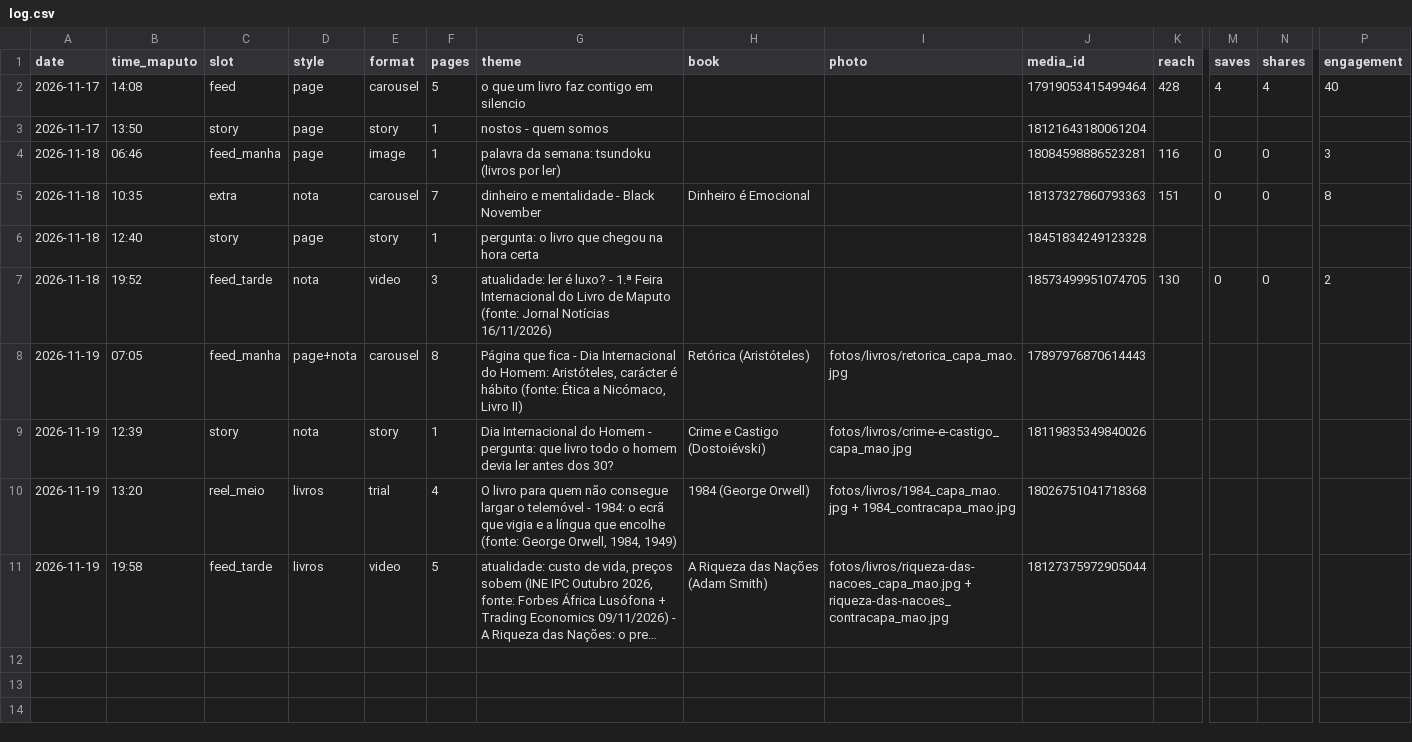
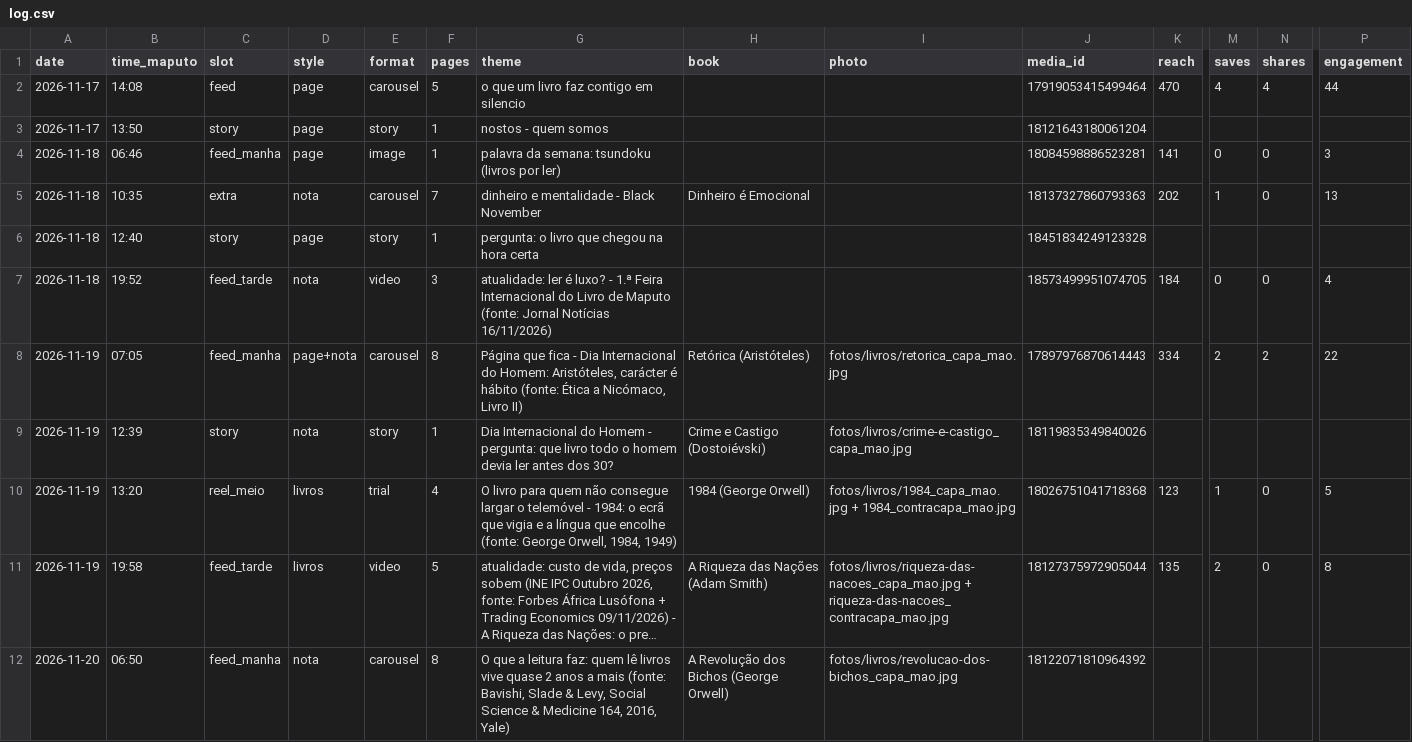
Before and after one commit to yuribaltazar8-oss/nosts-posts, a CSV file: data/log.csv, drawn as a sheet; only a part is shown, gaps mark what is left out; long unchanged cells end in …; rows hold the shown columns only; the diff names each change by its address in the sheet, - before the commit and + after, or states it on an @@ line.

```diff
--- a/data/log.csv
+++ b/data/log.csv
-K2 (reach): 428
+K2 (reach): 470
-P2 (engagement): 40
+P2 (engagement): 44
-K4 (reach): 116
+K4 (reach): 141
-K5 (reach): 151
+K5 (reach): 202
-M5 (saves): 0
+M5 (saves): 1
-P5 (engagement): 8
+P5 (engagement): 13
-K7 (reach): 130
+K7 (reach): 184
-P7 (engagement): 2
+P7 (engagement): 4
-K8 (reach): (empty)
+K8 (reach): 334
-M8 (saves): (empty)
+M8 (saves): 2
-N8 (shares): (empty)
+N8 (shares): 2
-P8 (engagement): (empty)
+P8 (engagement): 22
-K10 (reach): (empty)
+K10 (reach): 123
-M10 (saves): (empty)
+M10 (saves): 1
-N10:N11 (shares): (empty)
+N10:N11 (shares): 0
-P10 (engagement): (empty)
+P10 (engagement): 5
-K11 (reach): (empty)
+K11 (reach): 135
-M11 (saves): (empty)
+M11 (saves): 2
-P11 (engagement): (empty)
+P11 (engagement): 8
+row 12: 2026-11-20 | 06:50 | feed_manha | nota | carousel | 8 | O que a leitura faz: quem lê livros vive quase 2 anos a mais (fonte: Bavishi, Slade & Levy, Social Science & Medicine 164, 2016, Yale) | A Revolução dos Bichos (George Orwell) | fotos/livros/revolucao-dos-bichos_capa_mao.jpg | 18122071810964392
```
Also changed, not shown: 1 other file.
